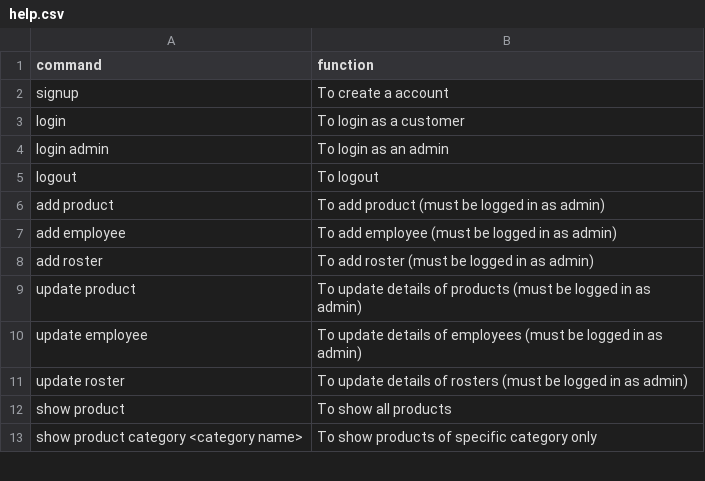
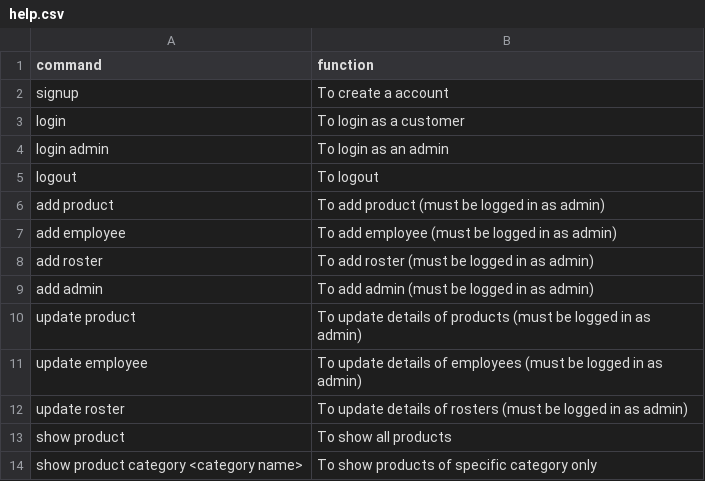
Before and after one commit to poojabist1126/ATS, a CSV file: ATS/help.csv, drawn as a sheet; only a part is shown; the diff names each change by its address in the sheet, - before the commit and + after, or states it on an @@ line.

Commit message:
new command added in help csv file

```diff
--- a/ATS/help.csv
+++ b/ATS/help.csv
+row 9: add admin | To add admin (must be logged in as admin)
```
